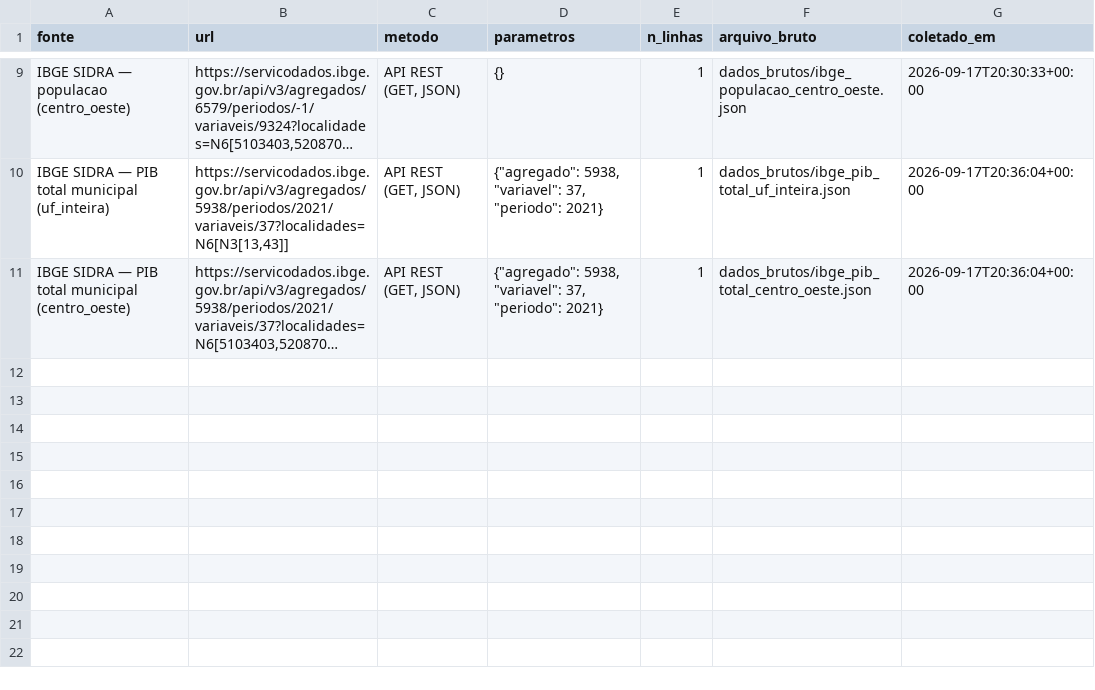
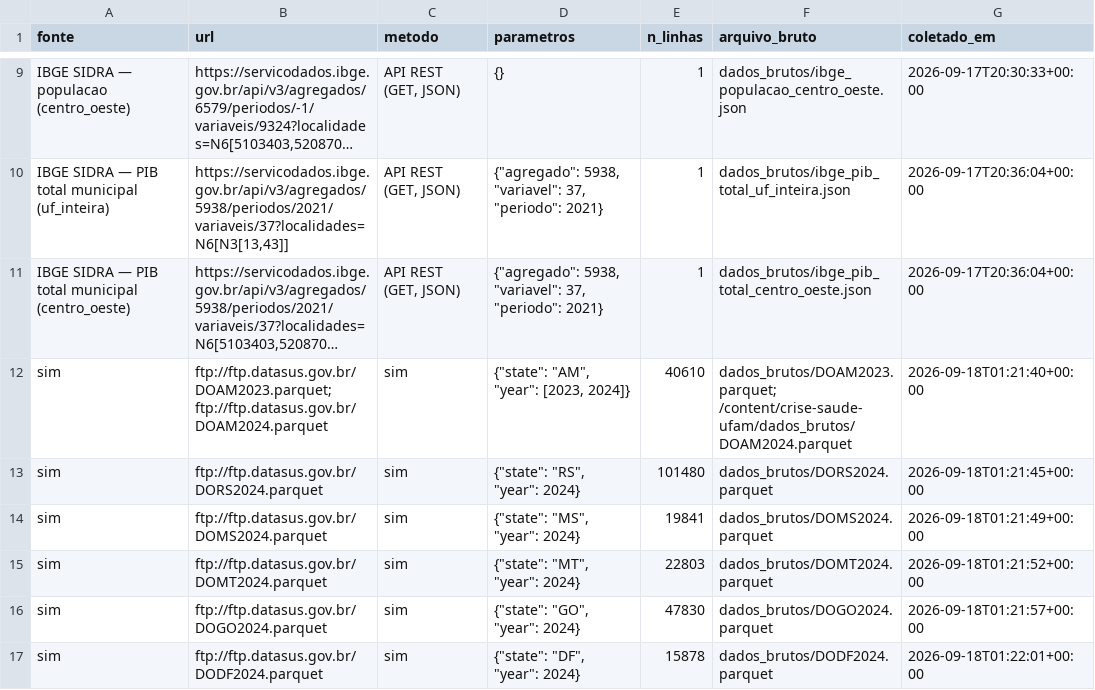
Before and after one commit to victorbaraunaAcad/crise-saude-ufam, a CSV file: proveniencia.csv, drawn as a sheet; only a part is shown, gaps mark what is left out; long unchanged cells end in …; the diff names each change by its address in the sheet, - before the commit and + after, or states it on an @@ line.

Commit message:
Fonte 1: SIM (Sistema de Informações de Mortalidade)

```diff
--- a/proveniencia.csv
+++ b/proveniencia.csv
+row 12: sim | ftp://ftp.datasus.gov.br/DOAM2023.parquet; ftp://ftp.datasus.gov.br/DOAM2024.parquet | sim | {"state": "AM", "year": [2023, 2024]} | 40610 | dados_brutos/DOAM2023.parquet; /content/crise-saude-ufam/dados_brutos/DOAM2024.parquet | 2026-09-18T01:21:40+00:00
+row 13: sim | ftp://ftp.datasus.gov.br/DORS2024.parquet | sim | {"state": "RS", "year": 2024} | 101480 | dados_brutos/DORS2024.parquet | 2026-09-18T01:21:45+00:00
+row 14: sim | ftp://ftp.datasus.gov.br/DOMS2024.parquet | sim | {"state": "MS", "year": 2024} | 19841 | dados_brutos/DOMS2024.parquet | 2026-09-18T01:21:49+00:00
+row 15: sim | ftp://ftp.datasus.gov.br/DOMT2024.parquet | sim | {"state": "MT", "year": 2024} | 22803 | dados_brutos/DOMT2024.parquet | 2026-09-18T01:21:52+00:00
+row 16: sim | ftp://ftp.datasus.gov.br/DOGO2024.parquet | sim | {"state": "GO", "year": 2024} | 47830 | dados_brutos/DOGO2024.parquet | 2026-09-18T01:21:57+00:00
+row 17: sim | ftp://ftp.datasus.gov.br/DODF2024.parquet | sim | {"state": "DF", "year": 2024} | 15878 | dados_brutos/DODF2024.parquet | 2026-09-18T01:22:01+00:00
```
Also changed, not shown: 7 other files.
